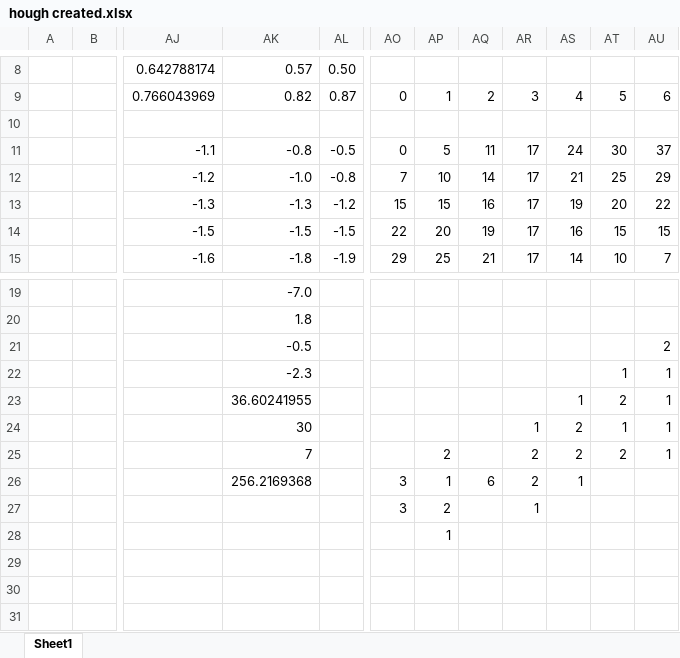
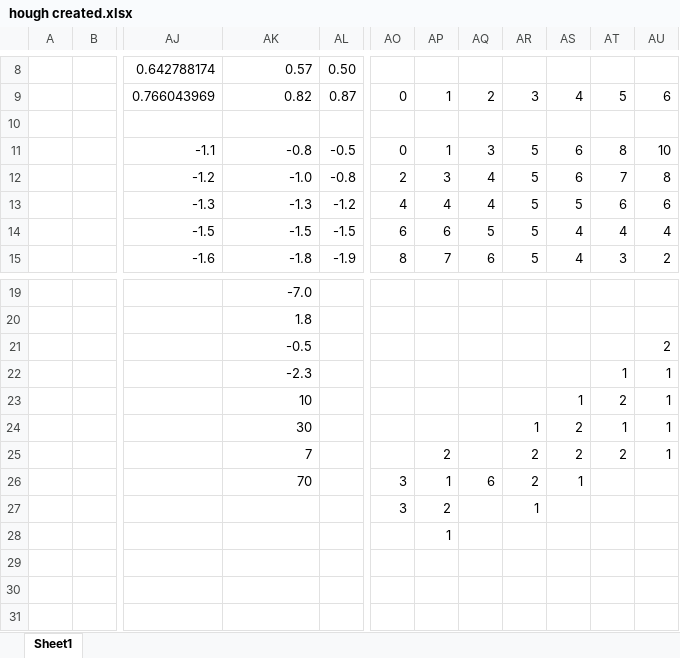
Before and after one commit to kushnertodd/cv-workbench, an Excel workbook: docs/hough created.xlsx, sheet Sheet1, drawn as a sheet; only a part is shown, gaps mark what is left out; values as stored, in another font and other column widths than the file's, no borders; the diff covers the shown part only; the diff names each change by its address in the sheet, - before the commit and + after, or states it on an @@ line.

Commit message:
hough update

```diff
--- a/docs/hough created.xlsx (sheet Sheet1)
+++ b/docs/hough created.xlsx (sheet Sheet1)
-AP11: 5
+AP11: 1
-AQ11: 11
+AQ11: 3
-AR11:AR15: 17
+AR11:AR15: 5
-AS11: 24
+AS11: 6
-AT11: 30
+AT11: 8
-AU11: 37
+AU11: 10
-AO12: 7
+AO12: 2
-AP12: 10
+AP12: 3
-AQ12: 14
+AQ12: 4
-AS12: 21
+AS12: 6
-AT12: 25
+AT12: 7
-AU12: 29
+AU12: 8
-AO13: 15
+AO13: 4
-AP13: 15
+AP13: 4
-AQ13: 16
+AQ13: 4
-AS13: 19
+AS13: 5
-AT13: 20
+AT13: 6
-AU13: 22
+AU13: 6
-AO14: 22
+AO14: 6
-AP14: 20
+AP14: 6
-AQ14: 19
+AQ14: 5
-AS14: 16
+AS14: 4
-AT14: 15
+AT14: 4
-AU14: 15
+AU14: 4
-AO15: 29
+AO15: 8
-AP15: 25
+AP15: 7
-AQ15: 21
+AQ15: 6
-AS15: 14
+AS15: 4
-AT15: 10
+AT15: 3
-AU15: 7
+AU15: 2
-AK23: 36.60241955
+AK23: 10
-AK26: 256.2169368
+AK26: 70
```
Also changed, not shown: 6 edited cells elsewhere in this sheet, formulas that keep their value.
